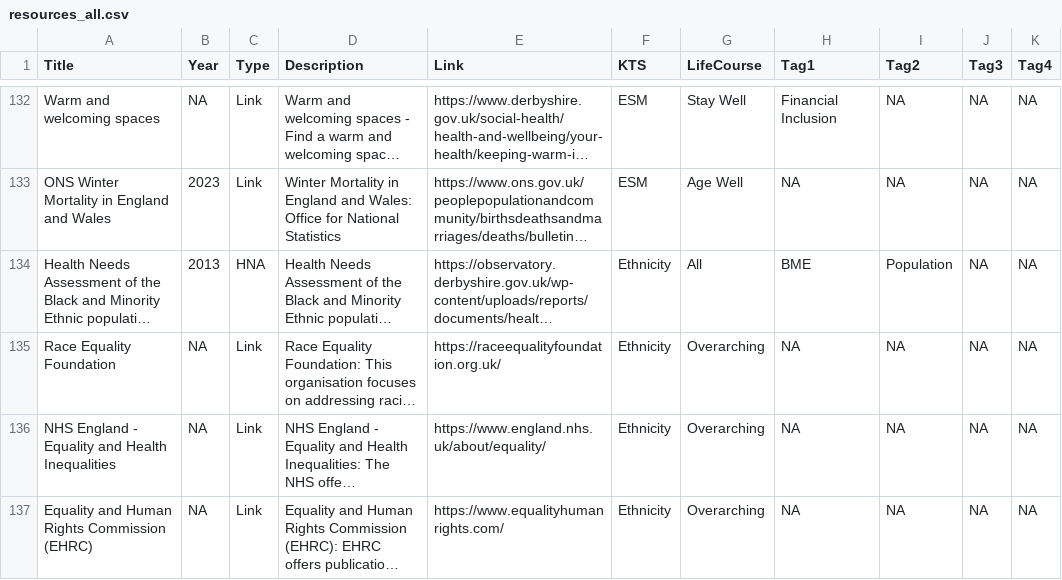
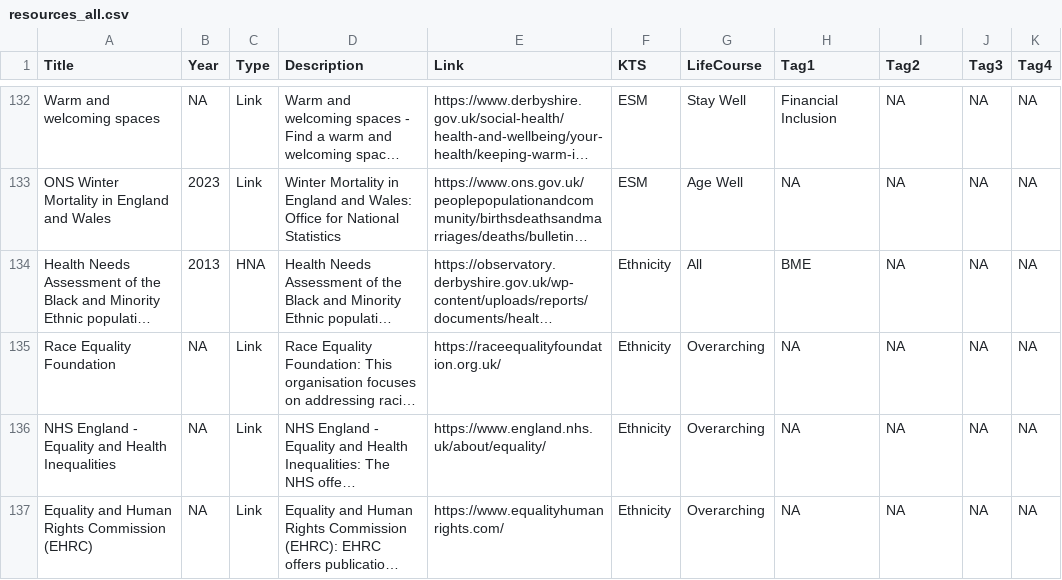
Before and after one commit to DerbyshireKIT/jsna-resources, a CSV file: resources_all.csv, drawn as a sheet; only a part is shown, gaps mark what is left out; long unchanged cells end in …; the diff names each change by its address in the sheet, - before the commit and + after, or states it on an @@ line.

Commit message:
Adjust BME HNA 2023

```diff
--- a/resources_all.csv
+++ b/resources_all.csv
-I134 (Tag2): Population
+I134 (Tag2): NA
```
